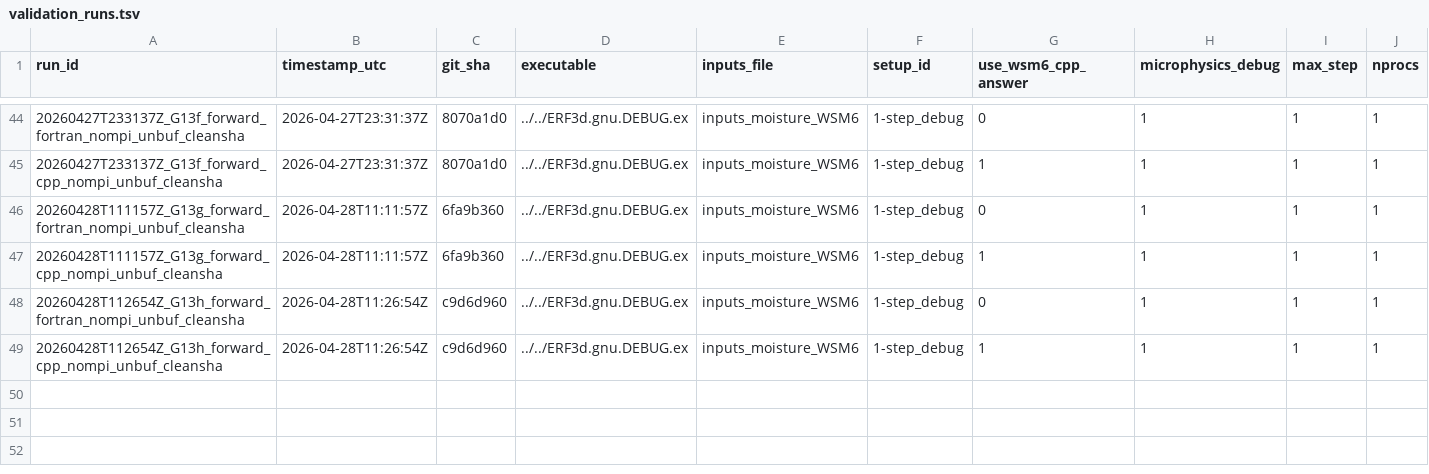
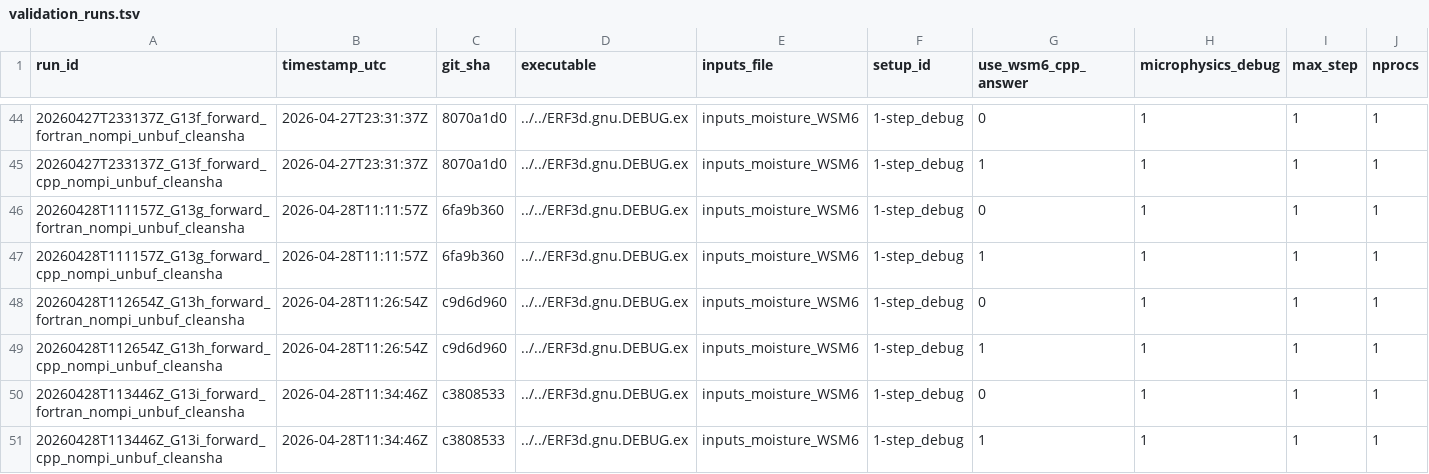
Before and after one commit to erf-model/ERF, a TSV file: Docs/wsm6_deep_dive/validation_runs.tsv, drawn as a sheet; only a part is shown, gaps mark what is left out; rows hold the shown columns only; the diff names each change by its address in the sheet, - before the commit and + after, or states it on an @@ line.

```diff
--- a/Docs/wsm6_deep_dive/validation_runs.tsv
+++ b/Docs/wsm6_deep_dive/validation_runs.tsv
+row 50: 20260428T113446Z_G13i_forward_fortran_nompi_unbuf_cleansha | 2026-04-28T11:34:46Z | c3808533 | ../../ERF3d.gnu.DEBUG.ex | inputs_moisture_WSM6 | 1-step_debug | 0 | 1 | 1 | 1
+row 51: 20260428T113446Z_G13i_forward_cpp_nompi_unbuf_cleansha | 2026-04-28T11:34:46Z | c3808533 | ../../ERF3d.gnu.DEBUG.ex | inputs_moisture_WSM6 | 1-step_debug | 1 | 1 | 1 | 1
```
Also changed, not shown: Docs/wsm6_deep_dive/validation_manifest.tsv.
